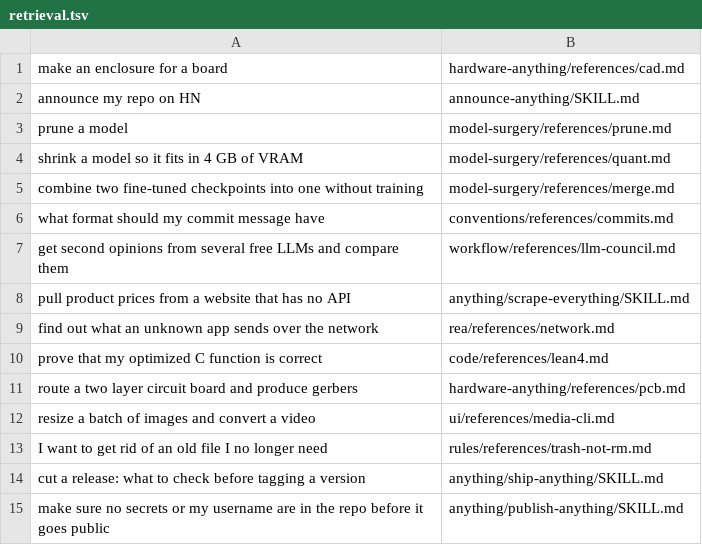
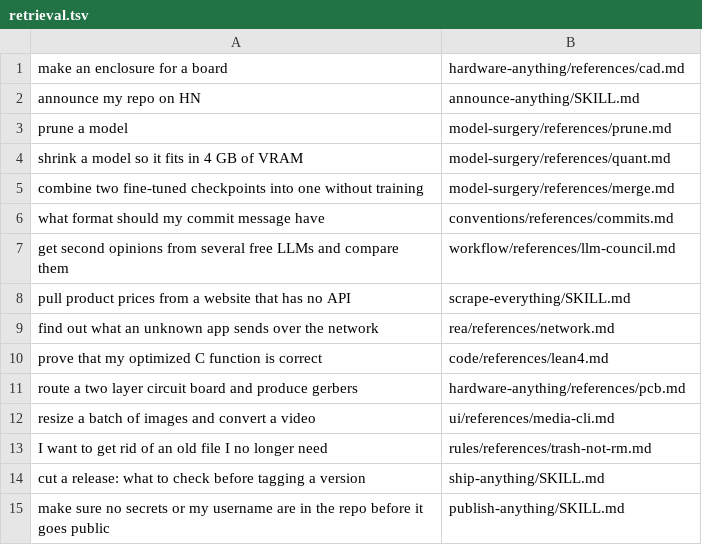
Before and after one commit to Gucixdev/claude-skills, a TSV file: evals/retrieval.tsv, drawn as a sheet.

```diff
--- a/evals/retrieval.tsv
+++ b/evals/retrieval.tsv
@@ -7,3 +7,3 @@ what format should my commit message have	conventions/references/commits.md
 get second opinions from several free LLMs and compare them	workflow/references/llm-council.md
-pull product prices from a website that has no API	anything/scrape-everything/SKILL.md
+pull product prices from a website that has no API	scrape-everything/SKILL.md
 find out what an unknown app sends over the network	rea/references/network.md
@@ -13,3 +13,3 @@ resize a batch of images and convert a video	ui/references/media-cli.md
 I want to get rid of an old file I no longer need	rules/references/trash-not-rm.md
-cut a release: what to check before tagging a version	anything/ship-anything/SKILL.md
-make sure no secrets or my username are in the repo before it goes public	anything/publish-anything/SKILL.md
+cut a release: what to check before tagging a version	ship-anything/SKILL.md
+make sure no secrets or my username are in the repo before it goes public	publish-anything/SKILL.md
```
Also changed, not shown: evals/retrieval-heldout.tsv, 39 other files.
